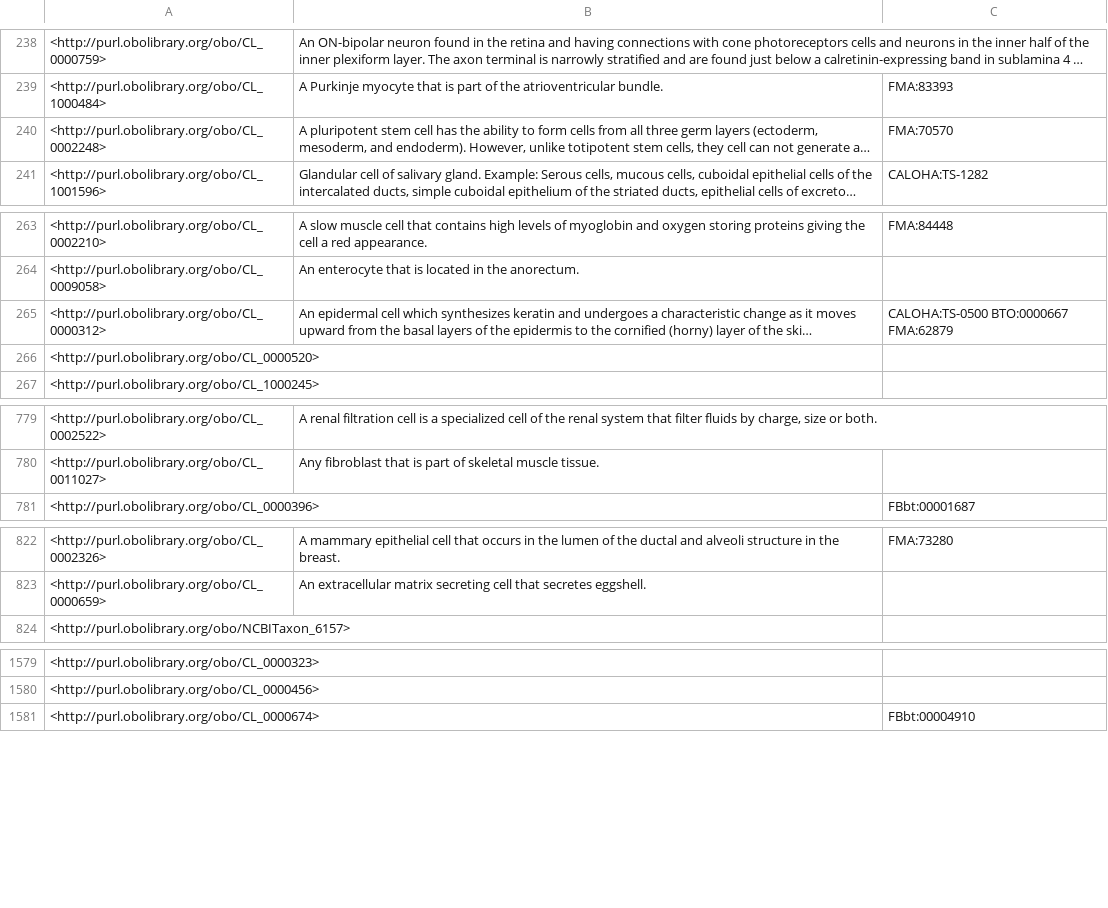
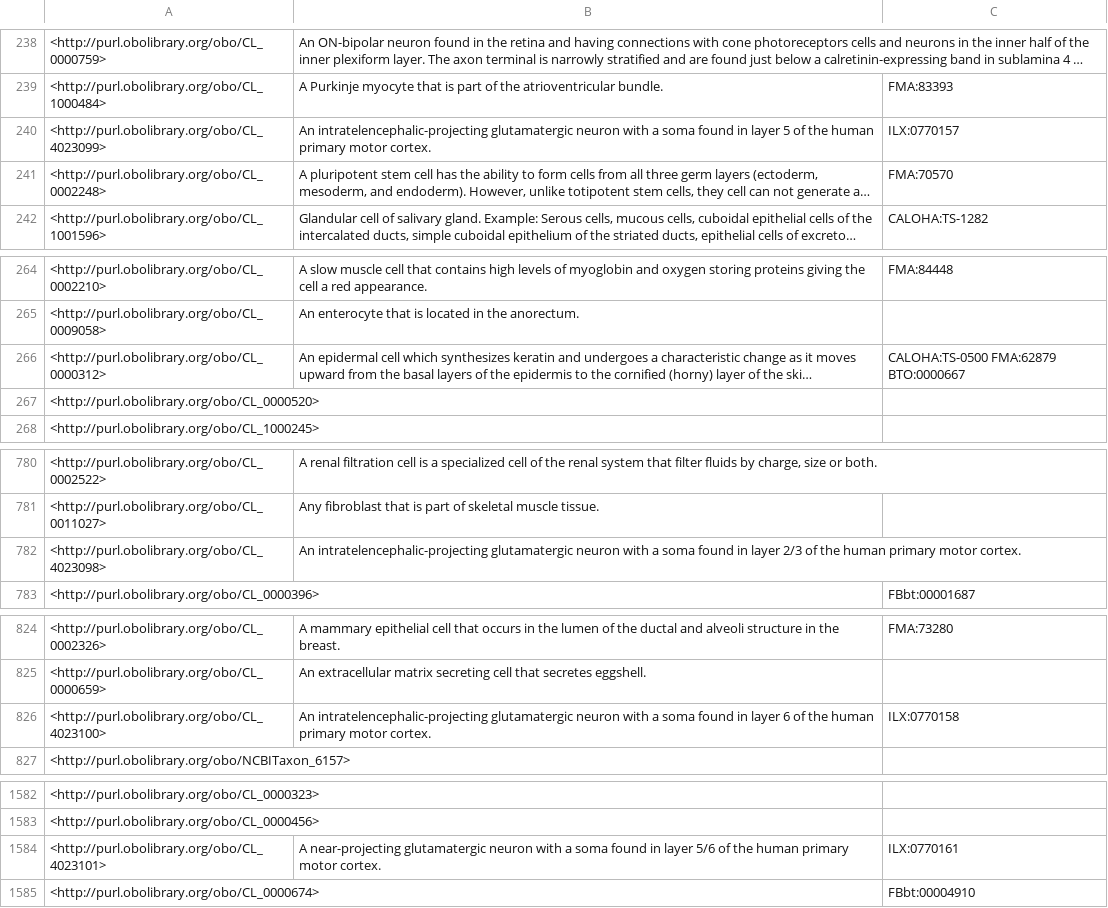
Before and after one commit to obophenotype/cell-ontology, a TSV file: src/ontology/reports/basic-report.tsv, drawn as a sheet; only a part is shown, gaps mark what is left out; long unchanged cells end in …; addresses are those after the commit; the diff covers the shown part only; the diff names each change by its address in the sheet, - before the commit and + after, or states it on an @@ line.

```diff
--- a/src/ontology/reports/basic-report.tsv
+++ b/src/ontology/reports/basic-report.tsv
+row 240: <http://purl.obolibrary.org/obo/CL_4023099> | An intratelencephalic-projecting glutamatergic neuron with a soma found in layer 5 of the human primary motor cortex. | ILX:0770157
-C266: CALOHA:TS-0500 BTO:0000667 FMA:62879
+C266: CALOHA:TS-0500 FMA:62879 BTO:0000667
+row 782: <http://purl.obolibrary.org/obo/CL_4023098> | An intratelencephalic-projecting glutamatergic neuron with a soma found in layer 2/3 of the human primary motor cortex.
+row 826: <http://purl.obolibrary.org/obo/CL_4023100> | An intratelencephalic-projecting glutamatergic neuron with a soma found in layer 6 of the human primary motor cortex. | ILX:0770158
+row 1584: <http://purl.obolibrary.org/obo/CL_4023101> | A near-projecting glutamatergic neuron with a soma found in layer 5/6 of the human primary motor cortex. | ILX:0770161
```
Also changed, not shown: 1 edited cell elsewhere in this file, 1 other file.
